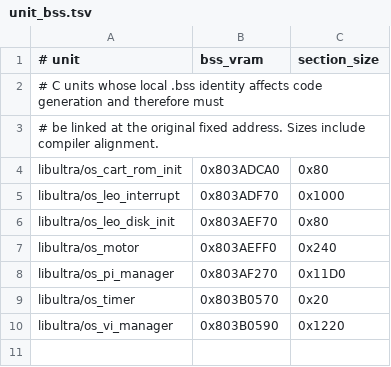
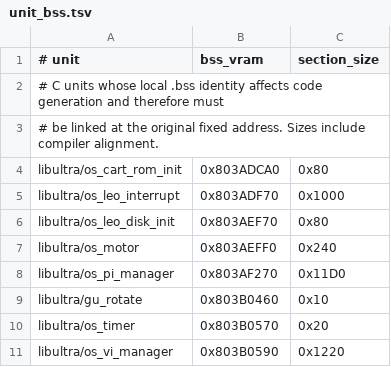
Before and after one commit to TheGh0stShip/BattleTanx-Global-Assault, a TSV file: config/us/unit_bss.tsv, drawn as a sheet; the diff names each change by its address in the sheet, - before the commit and + after, or states it on an @@ line.

Commit message:
Decompile libultra matrix rotation

```diff
--- a/config/us/unit_bss.tsv
+++ b/config/us/unit_bss.tsv
+row 9: libultra/gu_rotate | 0x803B0460 | 0x10
```
Also changed, not shown: config/us/unit_rodata.tsv, 11 other files.
